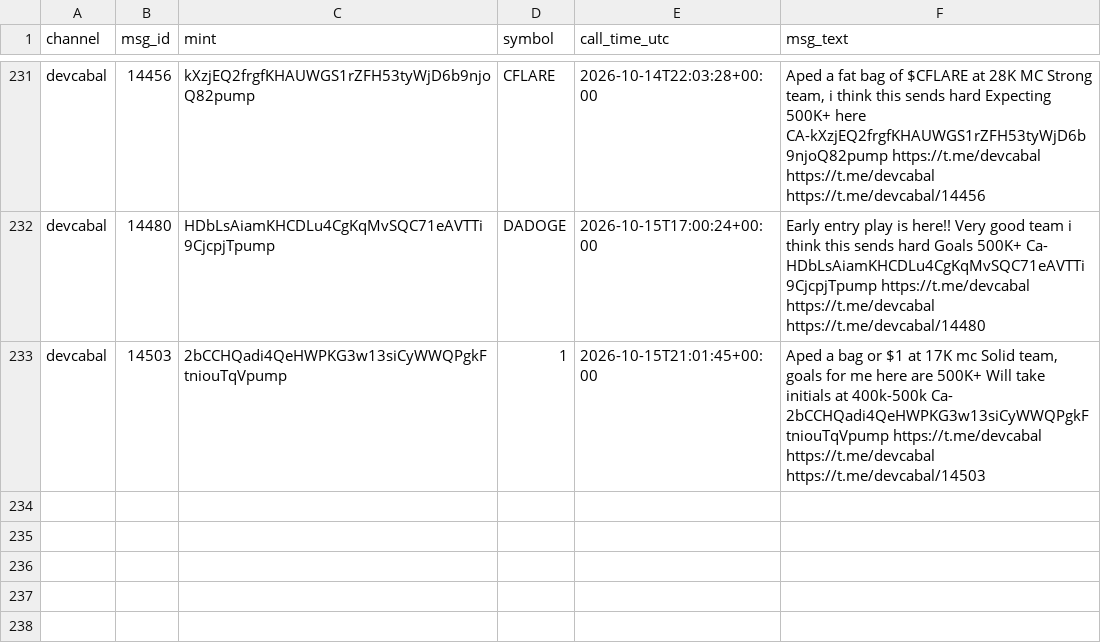
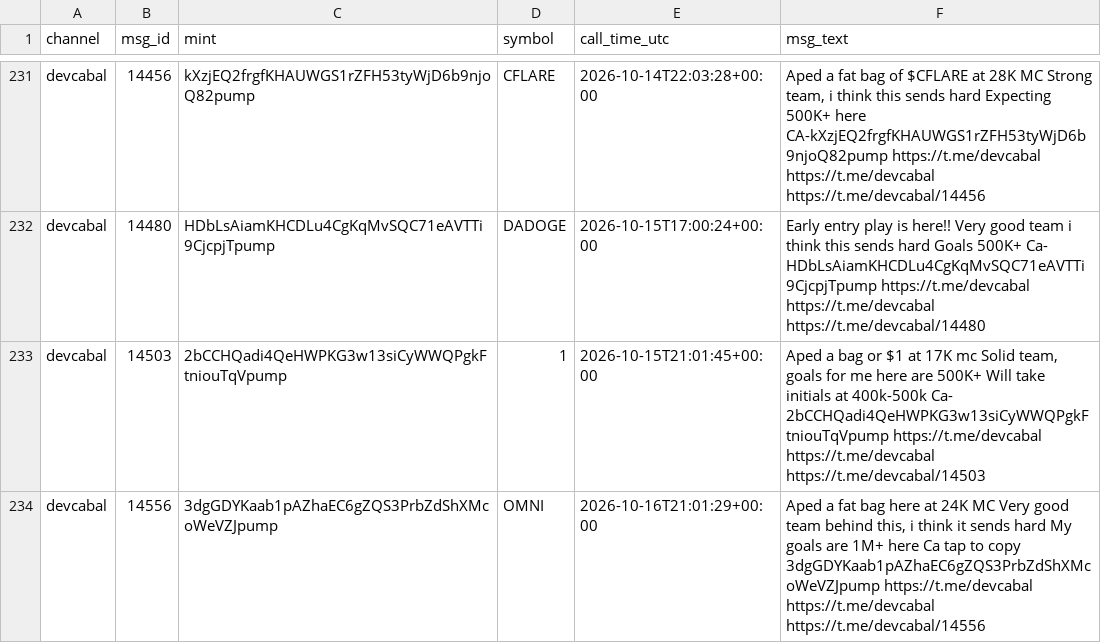
Before and after one commit to nikolan17/pumpfun-call-analyzer, a CSV file: calls_detected.csv, drawn as a sheet; only a part is shown, gaps mark what is left out.

```diff
--- a/calls_detected.csv
+++ b/calls_detected.csv
@@ -233 +233,2 @@ devcabal,14480,HDbLsAiamKHCDLu4CgKqMvSQC71eAVTTi9CjcpjTpump,DADOGE,2026-10-15T17
 devcabal,14503,2bCCHQadi4QeHWPKG3w13siCyWWQPgkFtniouTqVpump,1,2026-10-15T21:01:45+00:00,"Aped a bag or $1 at 17K mc Solid team, goals for me here are 500K+ Will take initials at 400k-500k Ca- 2bCCHQadi4QeHWPKG3w13siCyWWQPgkFtniouTqVpump https://t.me/devcabal https://t.me/devcabal https://t.me/devcabal/14503"
+devcabal,14556,3dgGDYKaab1pAZhaEC6gZQS3PrbZdShXMcoWeVZJpump,OMNI,2026-10-16T21:01:29+00:00,"Aped a fat bag here at 24K MC Very good team behind this, i think it sends hard My goals are 1M+ here Ca tap to copy 3dgGDYKaab1pAZhaEC6gZQS3PrbZdShXMcoWeVZJpump https://t.me/devcabal https://t.me/devcabal https://t.me/devcabal/14556"
```
Also changed, not shown: calls_analysis.csv, 1 other file.
